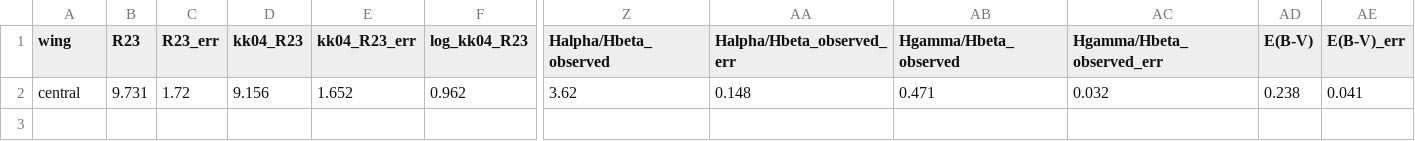
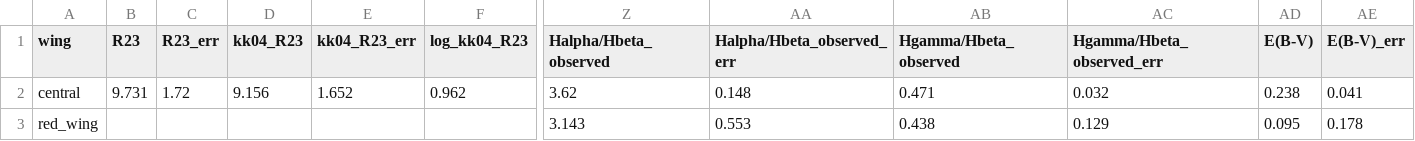
Before and after one commit to orianashi/Horseshoe, a CSV file: output/dust_corrected/dust_corrected_diagnostics/wing_ratios_dust_corrected_componentEBV_A.csv, drawn as a sheet; only a part is shown, gaps mark what is left out; rows hold the shown columns only; the diff names each change by its address in the sheet, - before the commit and + after, or states it on an @@ line.

```diff
--- a/output/dust_corrected/dust_corrected_diagnostics/wing_ratios_dust_corrected_componentEBV_A.csv
+++ b/output/dust_corrected/dust_corrected_diagnostics/wing_ratios_dust_corrected_componentEBV_A.csv
+row 3: red_wing |  |  |  |  |  | 3.143 | 0.553 | 0.438 | 0.129 | 0.095 | 0.178
```
Also changed, not shown: output/dust_corrected/dust_corrected_diagnostics/emission_lines_A_ratios_dust_corrected.csv, output/dust_corrected/dust_corrected_diagnostics/wing_ratios_dust_corrected_cumulativeEBV_A.csv, 8 other files.
